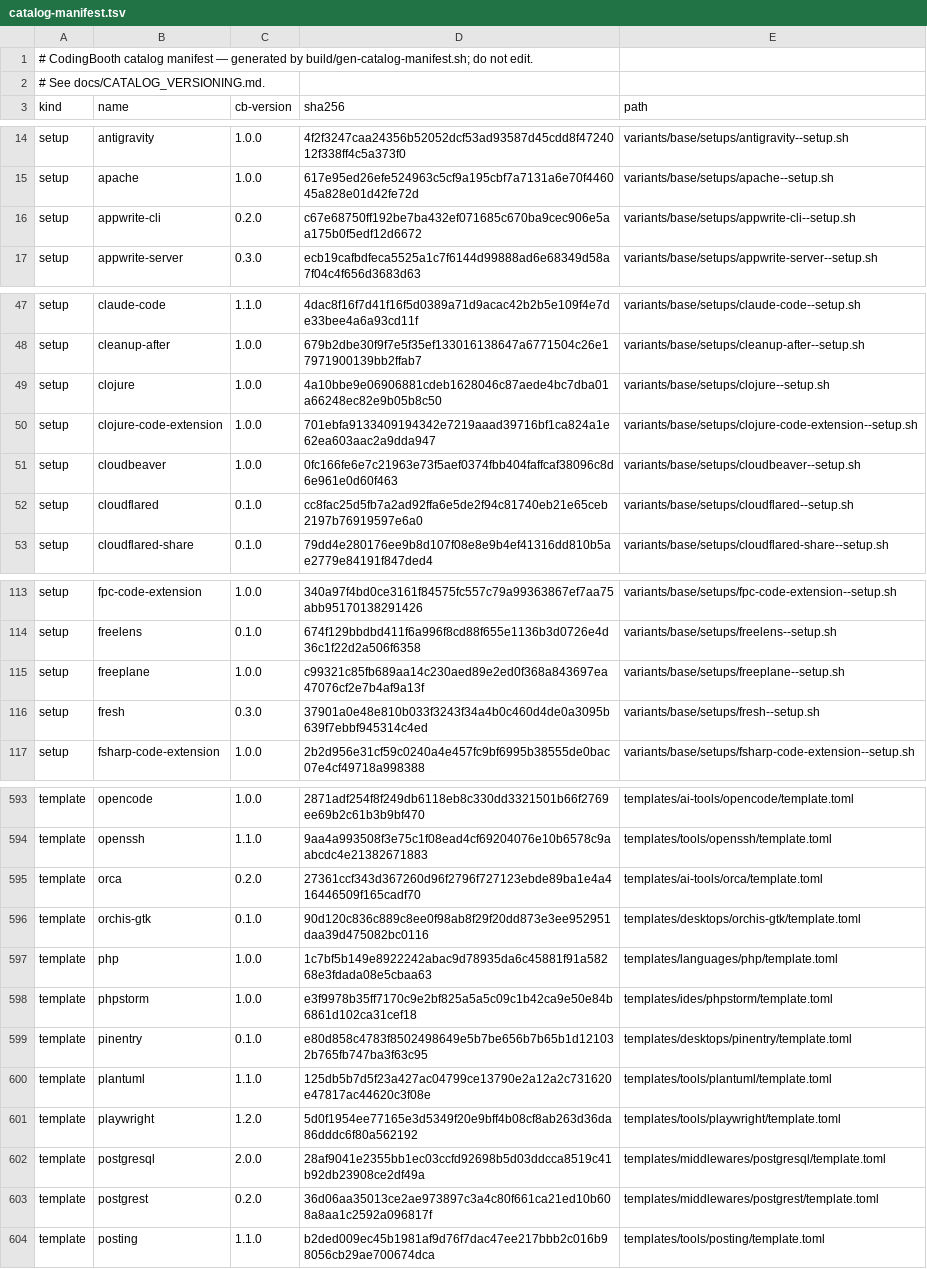
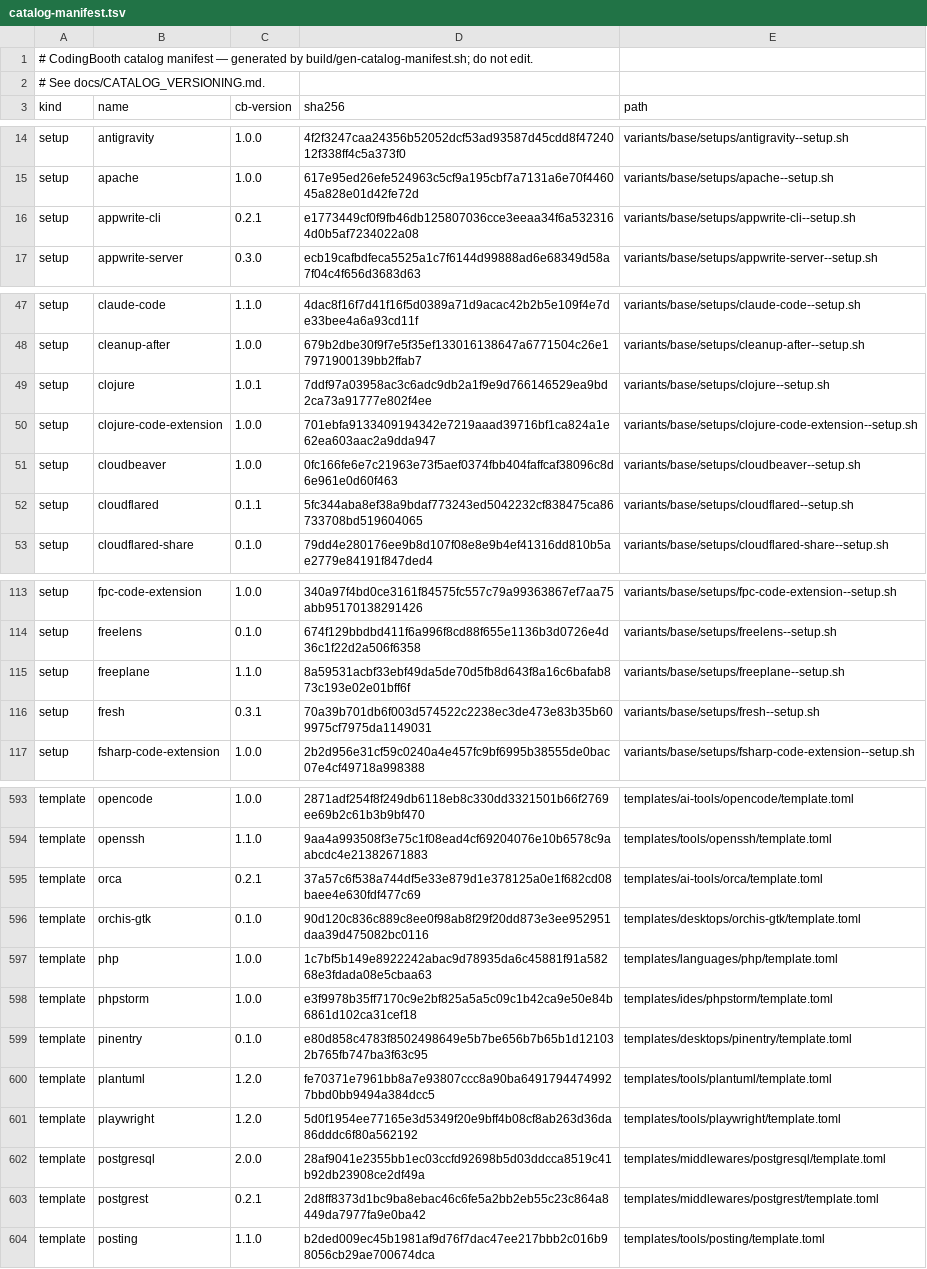
Before and after one commit to NawaMan/CodingBooth, a TSV file: build/catalog-manifest.tsv, drawn as a sheet; only a part is shown, gaps mark what is left out; the diff covers the shown part only.

Commit message:
Bump catalog version pins for 0.83.0; setup freeplane downloads again
New defaults: Go 1.27.4, Julia 1.13.4, Swift 6.4.3, Gradle 9.9.2, Obsidian 1.15.1,
Freeplane 1.13.5, PlantUML 1.2026.10, Hoppscotch 2026.10.1, n8n 2.48.7, lean-lsp-mcp 0.33.0,
EnvFolio 2.2.0 (the base image installs it at the setup's default). Fallbacks and suggestions
for latest defaults move to the current releases. Node.js 26 is offered beside the default 24.

Freeplane's .deb is served as freeplane_<version>.upstream-1_all.deb; the ~upstream spelling
was a 404 for every version.

```diff
--- a/build/catalog-manifest.tsv
+++ b/build/catalog-manifest.tsv
@@ -15,3 +15,3 @@ setup	antigravity	1.0.0	4f2f3247caa24356b52052dcf53ad93587d45cdd8f4724012f338ff4
 setup	apache	1.0.0	617e95ed26efe524963c5cf9a195cbf7a7131a6e70f446045a828e01d42fe72d	variants/base/setups/apache--setup.sh
-setup	appwrite-cli	0.2.0	c67e68750ff192be7ba432ef071685c670ba9cec906e5aa175b0f5edf12d6672	variants/base/setups/appwrite-cli--setup.sh
+setup	appwrite-cli	0.2.1	e1773449cf0f9fb46db125807036cce3eeaa34f6a5323164d0b5af7234022a08	variants/base/setups/appwrite-cli--setup.sh
 setup	appwrite-server	0.3.0	ecb19cafbdfeca5525a1c7f6144d99888ad6e68349d58a7f04c4f656d3683d63	variants/base/setups/appwrite-server--setup.sh
@@ -48,6 +48,6 @@ setup	claude-code	1.1.0	4dac8f16f7d41f16f5d0389a71d9acac42b2b5e109f4e7de33bee4a6
 setup	cleanup-after	1.0.0	679b2dbe30f9f7e5f35ef133016138647a6771504c26e17971900139bb2ffab7	variants/base/setups/cleanup-after--setup.sh
-setup	clojure	1.0.0	4a10bbe9e06906881cdeb1628046c87aede4bc7dba01a66248ec82e9b05b8c50	variants/base/setups/clojure--setup.sh
+setup	clojure	1.0.1	7ddf97a03958ac3c6adc9db2a1f9e9d766146529ea9bd2ca73a91777e802f4ee	variants/base/setups/clojure--setup.sh
 setup	clojure-code-extension	1.0.0	701ebfa9133409194342e7219aaad39716bf1ca824a1e62ea603aac2a9dda947	variants/base/setups/clojure-code-extension--setup.sh
 setup	cloudbeaver	1.0.0	0fc166fe6e7c21963e73f5aef0374fbb404faffcaf38096c8d6e961e0d60f463	variants/base/setups/cloudbeaver--setup.sh
-setup	cloudflared	0.1.0	cc8fac25d5fb7a2ad92ffa6e5de2f94c81740eb21e65ceb2197b76919597e6a0	variants/base/setups/cloudflared--setup.sh
+setup	cloudflared	0.1.1	5fc344aba8ef38a9bdaf773243ed5042232cf838475ca86733708bd519604065	variants/base/setups/cloudflared--setup.sh
 setup	cloudflared-share	0.1.0	79dd4e280176ee9b8d107f08e8e9b4ef41316dd810b5ae2779e84191f847ded4	variants/base/setups/cloudflared-share--setup.sh
@@ -114,4 +114,4 @@ setup	fpc-code-extension	1.0.0	340a97f4bd0ce3161f84575fc557c79a99363867ef7aa75ab
 setup	freelens	0.1.0	674f129bbdbd411f6a996f8cd88f655e1136b3d0726e4d36c1f22d2a506f6358	variants/base/setups/freelens--setup.sh
-setup	freeplane	1.0.0	c99321c85fb689aa14c230aed89e2ed0f368a843697ea47076cf2e7b4af9a13f	variants/base/setups/freeplane--setup.sh
-setup	fresh	0.3.0	37901a0e48e810b033f3243f34a4b0c460d4de0a3095b639f7ebbf945314c4ed	variants/base/setups/fresh--setup.sh
+setup	freeplane	1.1.0	8a59531acbf33ebf49da5de70d5fb8d643f8a16c6bafab873c193e02e01bff6f	variants/base/setups/freeplane--setup.sh
+setup	fresh	0.3.1	70a39b701db6f003d574522c2238ec3de473e83b35b609975cf7975da1149031	variants/base/setups/fresh--setup.sh
 setup	fsharp-code-extension	1.0.0	2b2d956e31cf59c0240a4e457fc9bf6995b38555de0bac07e4cf49718a998388	variants/base/setups/fsharp-code-extension--setup.sh
@@ -594,3 +594,3 @@ template	opencode	1.0.0	2871adf254f8f249db6118eb8c330dd3321501b66f2769ee69b2c61b
 template	openssh	1.1.0	9aa4a993508f3e75c1f08ead4cf69204076e10b6578c9aabcdc4e21382671883	templates/tools/openssh/template.toml
-template	orca	0.2.0	27361ccf343d367260d96f2796f727123ebde89ba1e4a416446509f165cadf70	templates/ai-tools/orca/template.toml
+template	orca	0.2.1	37a57c6f538a744df5e33e879d1e378125a0e1f682cd08baee4e630fdf477c69	templates/ai-tools/orca/template.toml
 template	orchis-gtk	0.1.0	90d120c836c889c8ee0f98ab8f29f20dd873e3ee952951daa39d475082bc0116	templates/desktops/orchis-gtk/template.toml
@@ -599,6 +599,6 @@ template	phpstorm	1.0.0	e3f9978b35ff7170c9e2bf825a5a5c09c1b42ca9e50e84b6861d102c
 template	pinentry	0.1.0	e80d858c4783f8502498649e5b7be656b7b65b1d121032b765fb747ba3f63c95	templates/desktops/pinentry/template.toml
-template	plantuml	1.1.0	125db5b7d5f23a427ac04799ce13790e2a12a2c731620e47817ac44620c3f08e	templates/tools/plantuml/template.toml
+template	plantuml	1.2.0	fe70371e7961bb8a7e93807ccc8a90ba64917944749927bbd0bb9494a384dcc5	templates/tools/plantuml/template.toml
 template	playwright	1.2.0	5d0f1954ee77165e3d5349f20e9bff4b08cf8ab263d36da86dddc6f80a562192	templates/tools/playwright/template.toml
 template	postgresql	2.0.0	28af9041e2355bb1ec03ccfd92698b5d03ddcca8519c41b92db23908ce2df49a	templates/middlewares/postgresql/template.toml
-template	postgrest	0.2.0	36d06aa35013ce2ae973897c3a4c80f661ca21ed10b608a8aa1c2592a096817f	templates/middlewares/postgrest/template.toml
+template	postgrest	0.2.1	2d8ff8373d1bc9ba8ebac46c6fe5a2bb2eb55c23c864a8449da7977fa9e0ba42	templates/middlewares/postgrest/template.toml
 template	posting	1.1.0	b2ded009ec45b1981af9d76f7dac47ee217bbb2c016b98056cb29ae700674dca	templates/tools/posting/template.toml
```
Also changed, not shown: 92 edited cells elsewhere in this file, 56 other files.
